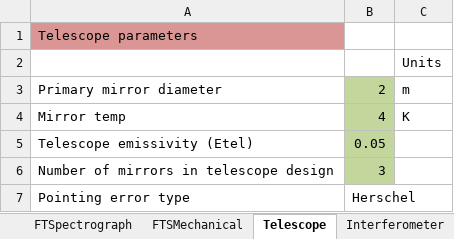
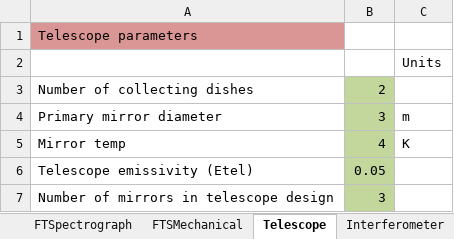
Before and after one commit to handofkwll/fisica, an Excel workbook: excel/FIInS_Instrument_cor3.xlsx, sheet Telescope, drawn as a sheet; values as stored, in another font and other column widths than the file's, no borders; removed rows and columns are numbered as before the commit, all else as after; the diff names each change by its address in the sheet, - before the commit and + after, or states it on an @@ line.

```diff
--- a/excel/FIInS_Instrument_cor3.xlsx (sheet Telescope)
+++ b/excel/FIInS_Instrument_cor3.xlsx (sheet Telescope)
+row 3: Number of collecting dishes | 2
-B4: 2
+B4: 3
-row 7: Pointing error type | Herschel
```
Also changed, not shown: sheet FTSMechanical, formulas that keep their value, 7 other files.
